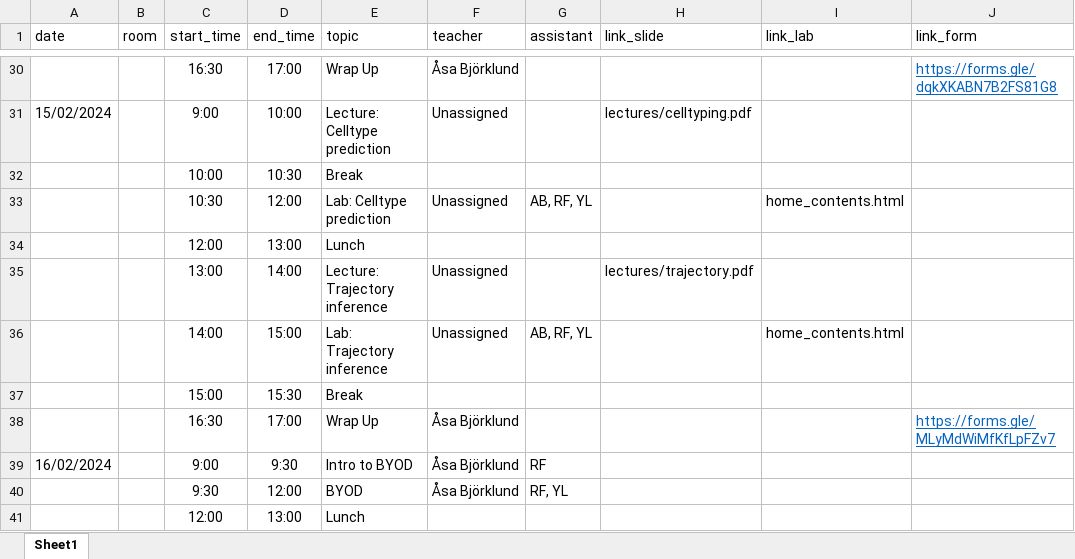
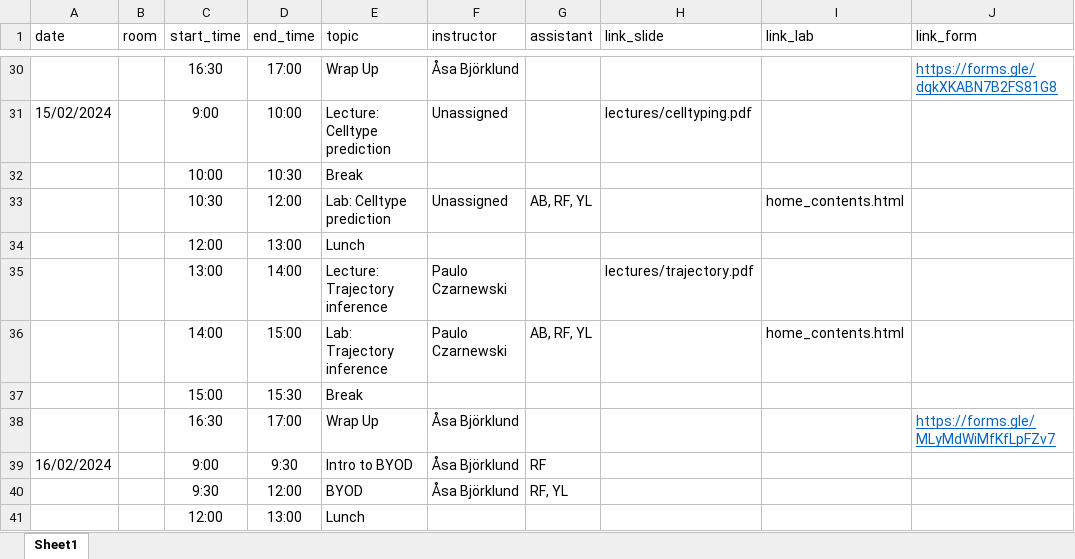
Before and after one commit to NBISweden/workshop-scRNAseq, an Excel workbook: schedule.xlsx, sheet Sheet1, drawn as a sheet; only a part is shown, gaps mark what is left out; values as stored, in another font and other column widths than the file's, no borders; the diff names each change by its address in the sheet, - before the commit and + after, or states it on an @@ line.

Commit message:
Added Paulo to trajectory

```diff
--- a/schedule.xlsx (sheet Sheet1)
+++ b/schedule.xlsx (sheet Sheet1)
-F1: teacher
+F1: instructor
-F35:F36 (instructor): Unassigned
+F35:F36 (instructor): Paulo Czarnewski
```
